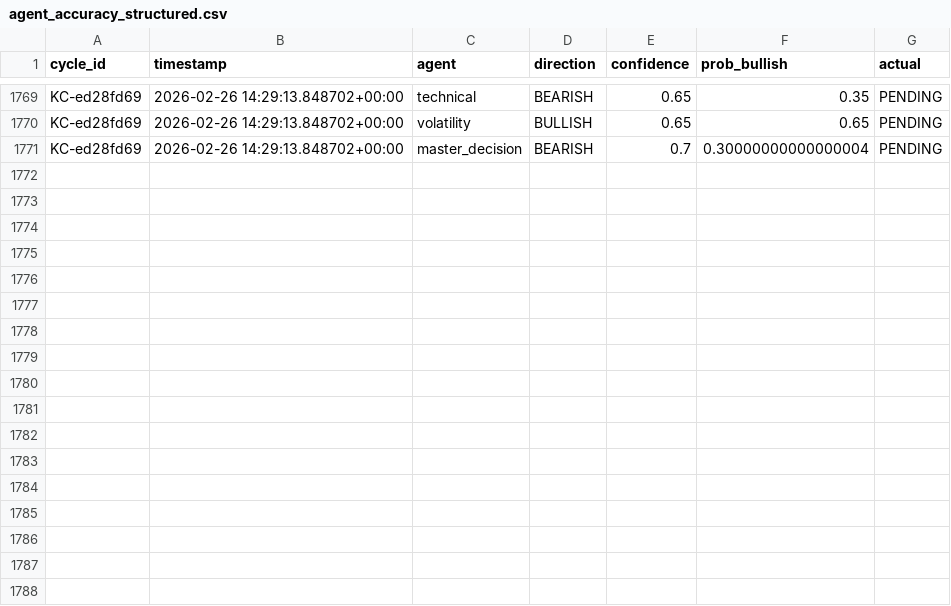
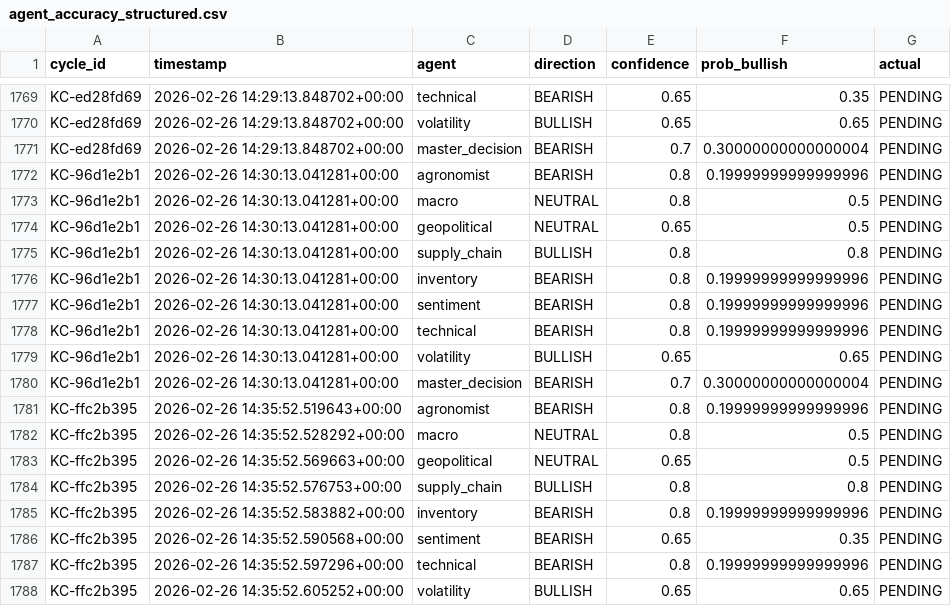
Before and after one commit to rozavala/real_options, a CSV file: prod/data/agent_accuracy_structured.csv, drawn as a sheet; only a part is shown, gaps mark what is left out; the diff names each change by its address in the sheet, - before the commit and + after, or states it on an @@ line.

Commit message:
Snapshot prod: 2026-02-26 15:00

```diff
--- a/prod/data/agent_accuracy_structured.csv
+++ b/prod/data/agent_accuracy_structured.csv
+row 1772: KC-96d1e2b1 | 2026-02-26 14:30:13.041281+00:00 | agronomist | BEARISH | 0.8 | 0.19999999999999996 | PENDING
+row 1773: KC-96d1e2b1 | 2026-02-26 14:30:13.041281+00:00 | macro | NEUTRAL | 0.8 | 0.5 | PENDING
+row 1774: KC-96d1e2b1 | 2026-02-26 14:30:13.041281+00:00 | geopolitical | NEUTRAL | 0.65 | 0.5 | PENDING
+row 1775: KC-96d1e2b1 | 2026-02-26 14:30:13.041281+00:00 | supply_chain | BULLISH | 0.8 | 0.8 | PENDING
+row 1776: KC-96d1e2b1 | 2026-02-26 14:30:13.041281+00:00 | inventory | BEARISH | 0.8 | 0.19999999999999996 | PENDING
+row 1777: KC-96d1e2b1 | 2026-02-26 14:30:13.041281+00:00 | sentiment | BEARISH | 0.8 | 0.19999999999999996 | PENDING
+row 1778: KC-96d1e2b1 | 2026-02-26 14:30:13.041281+00:00 | technical | BEARISH | 0.8 | 0.19999999999999996 | PENDING
+row 1779: KC-96d1e2b1 | 2026-02-26 14:30:13.041281+00:00 | volatility | BULLISH | 0.65 | 0.65 | PENDING
+row 1780: KC-96d1e2b1 | 2026-02-26 14:30:13.041281+00:00 | master_decision | BEARISH | 0.7 | 0.30000000000000004 | PENDING
+row 1781: KC-ffc2b395 | 2026-02-26 14:35:52.519643+00:00 | agronomist | BEARISH | 0.8 | 0.19999999999999996 | PENDING
+row 1782: KC-ffc2b395 | 2026-02-26 14:35:52.528292+00:00 | macro | NEUTRAL | 0.8 | 0.5 | PENDING
+row 1783: KC-ffc2b395 | 2026-02-26 14:35:52.569663+00:00 | geopolitical | NEUTRAL | 0.65 | 0.5 | PENDING
+row 1784: KC-ffc2b395 | 2026-02-26 14:35:52.576753+00:00 | supply_chain | BULLISH | 0.8 | 0.8 | PENDING
+row 1785: KC-ffc2b395 | 2026-02-26 14:35:52.583882+00:00 | inventory | BEARISH | 0.8 | 0.19999999999999996 | PENDING
+row 1786: KC-ffc2b395 | 2026-02-26 14:35:52.590568+00:00 | sentiment | BEARISH | 0.65 | 0.35 | PENDING
+row 1787: KC-ffc2b395 | 2026-02-26 14:35:52.597296+00:00 | technical | BEARISH | 0.8 | 0.19999999999999996 | PENDING
+row 1788: KC-ffc2b395 | 2026-02-26 14:35:52.605252+00:00 | volatility | BULLISH | 0.65 | 0.65 | PENDING
```
Also changed, not shown: prod/data/weight_evolution.csv, prod/decision_signals.csv, 15 other files.
